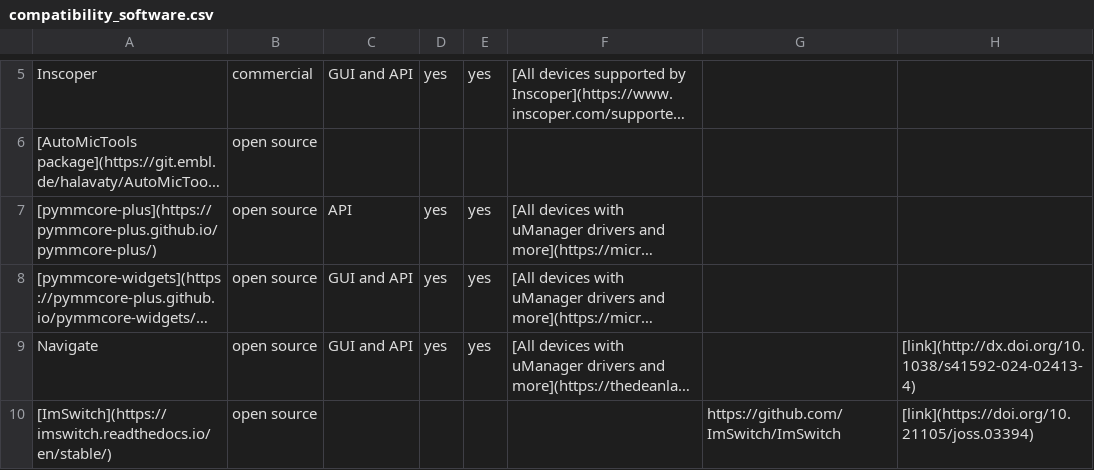
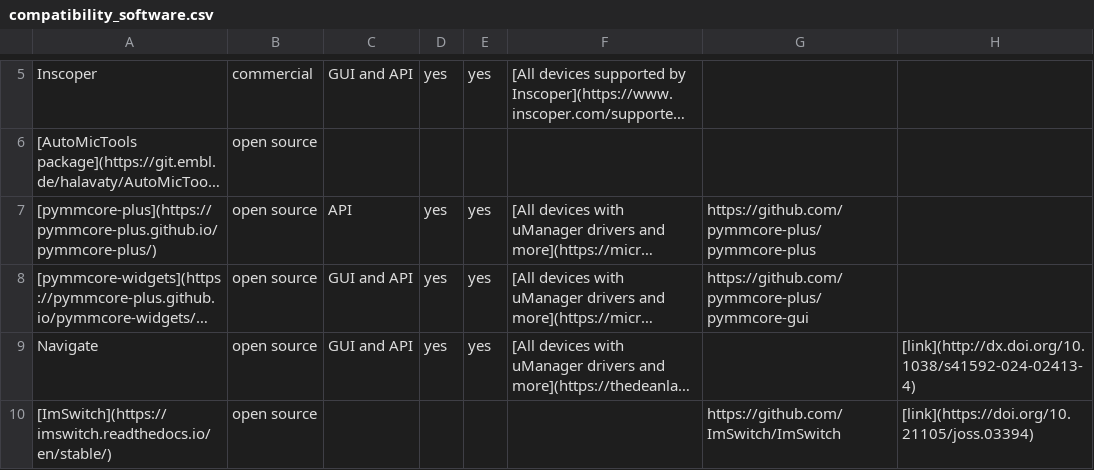
Before and after one commit to SmartMicroscopy/smartmicroscopy.github.io, a CSV file: implementations/compatibility_software.csv, drawn as a sheet; only a part is shown, gaps mark what is left out; long unchanged cells end in …; the diff names each change by its address in the sheet, - before the commit and + after, or states it on an @@ line.

Commit message:
Update compatibility_software.csv

```diff
--- a/implementations/compatibility_software.csv
+++ b/implementations/compatibility_software.csv
-G7: (empty)
+G7: https://github.com/pymmcore-plus/pymmcore-plus
-G8: (empty)
+G8: https://github.com/pymmcore-plus/pymmcore-gui
```
